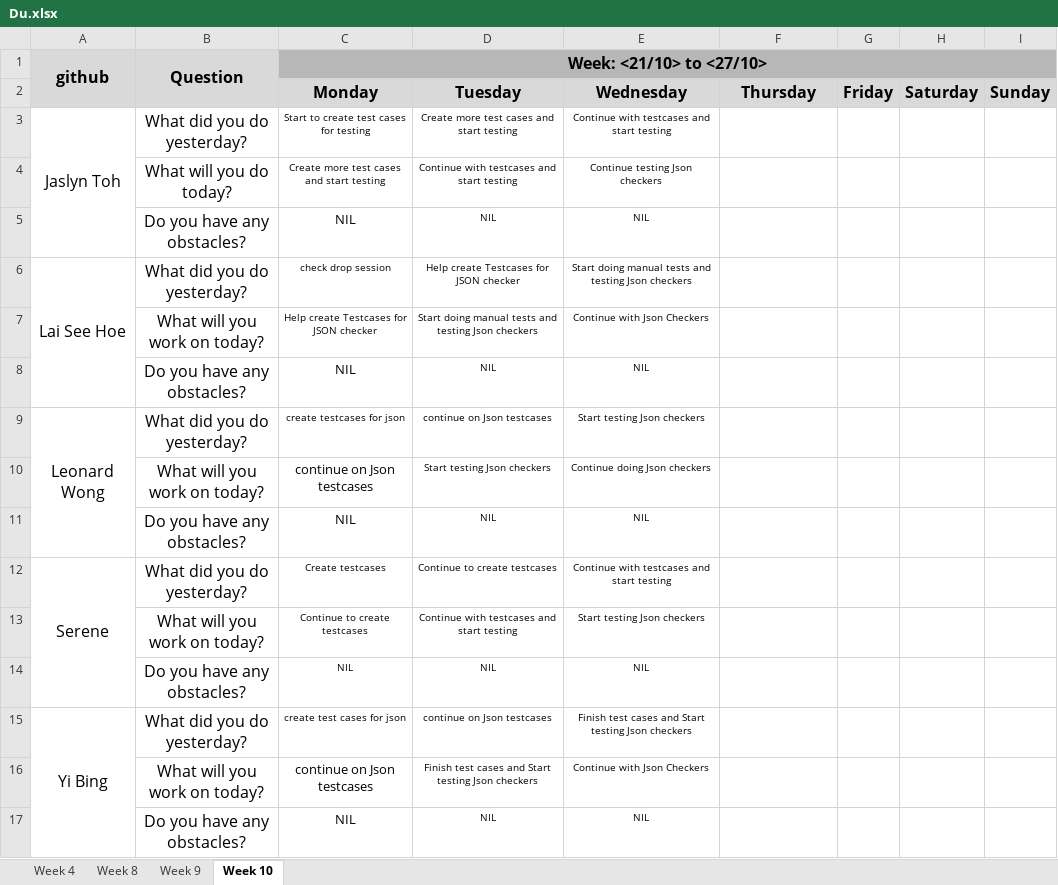
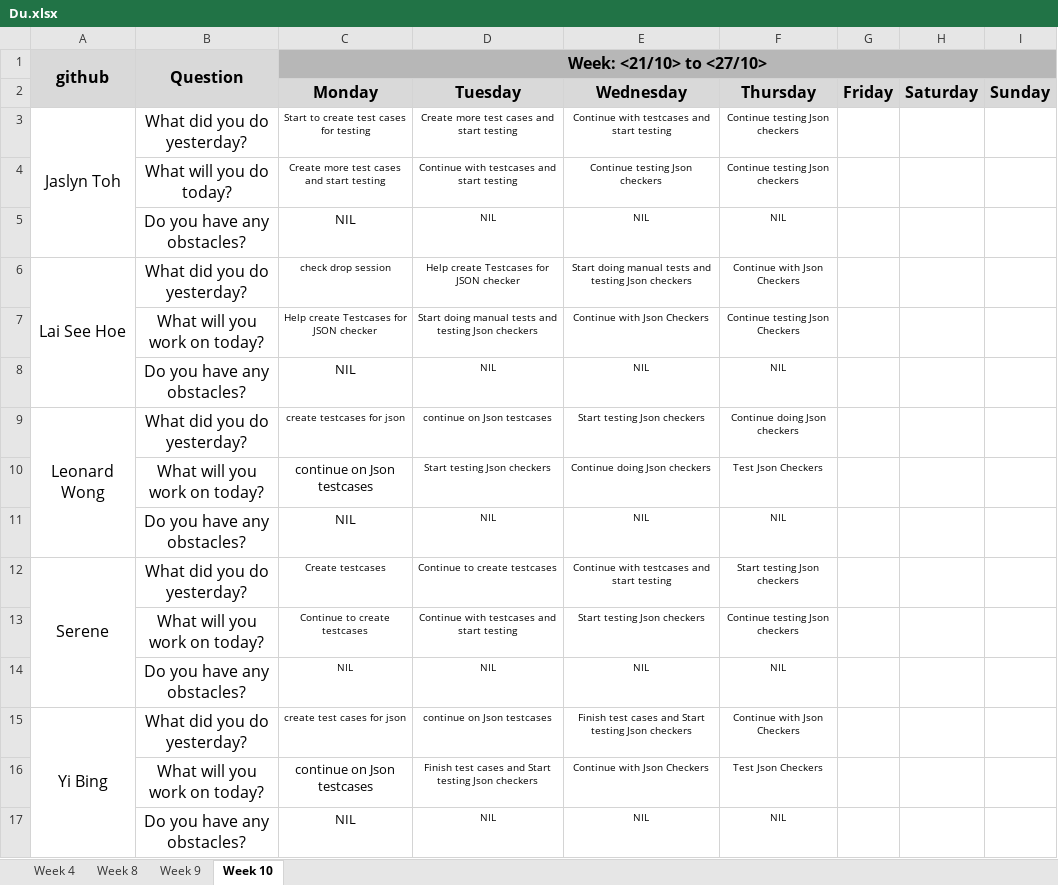
Before and after one commit to one-ice/IS212-Software-Project-Management, an Excel workbook: metrics/Du.xlsx, sheet Week 10, drawn as a sheet; values as stored, in another font and other column widths than the file's, no borders; the diff names each change by its address in the sheet, - before the commit and + after, or states it on an @@ line.

Commit message:
Day 12 Iteration 3 Daily Update
Day 12 Iteration 3 Daily Update

```diff
--- a/metrics/Du.xlsx (sheet Week 10)
+++ b/metrics/Du.xlsx (sheet Week 10)
-F3:F4 (Thursday): (empty)
+F3:F4 (Thursday): Continue testing Json checkers
-F5 (Thursday): (empty)
+F5 (Thursday): NIL
-F6 (Thursday): (empty)
+F6 (Thursday): Continue with Json Checkers
-F7 (Thursday): (empty)
+F7 (Thursday): Continue testing Json Checkers
-F8 (Thursday): (empty)
+F8 (Thursday): NIL
-F9 (Thursday): (empty)
+F9 (Thursday): Continue doing Json checkers
-F10 (Thursday): (empty)
+F10 (Thursday): Test Json Checkers
-F11 (Thursday): (empty)
+F11 (Thursday): NIL
-F12 (Thursday): (empty)
+F12 (Thursday): Start testing Json checkers
-F13 (Thursday): (empty)
+F13 (Thursday): Continue testing Json checkers
-F14 (Thursday): (empty)
+F14 (Thursday): NIL
-F15 (Thursday): (empty)
+F15 (Thursday): Continue with Json Checkers
-F16 (Thursday): (empty)
+F16 (Thursday): Test Json Checkers
-F17 (Thursday): (empty)
+F17 (Thursday): NIL
```
